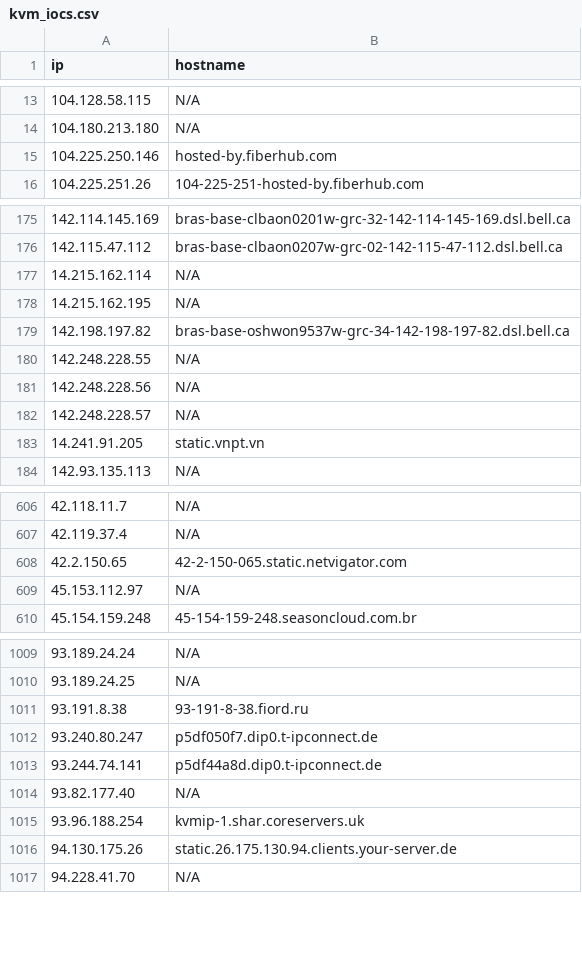
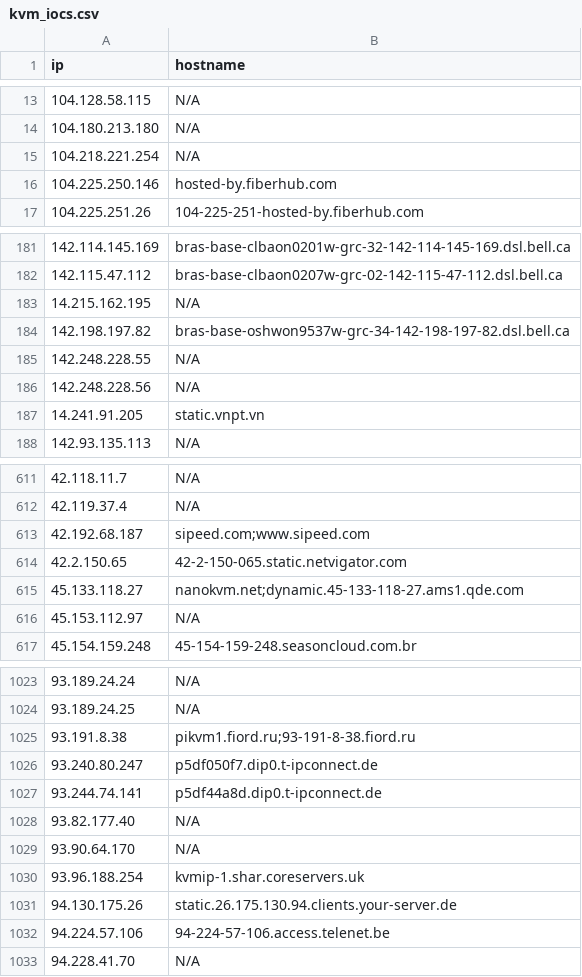
Before and after one commit to u5506878717-glitch/IP-KVM-IPs, a CSV file: kvm_iocs.csv, drawn as a sheet; only a part is shown, gaps mark what is left out; the diff covers the shown part only.

```diff
--- a/kvm_iocs.csv
+++ b/kvm_iocs.csv
@@ -14,2 +14,3 @@ ip,hostname
 104.180.213.180,N/A
+104.218.221.254,N/A
 104.225.250.146,hosted-by.fiberhub.com
@@ -176,3 +182,2 @@ ip,hostname
 142.115.47.112,bras-base-clbaon0207w-grc-02-142-115-47-112.dsl.bell.ca
-14.215.162.114,N/A
 14.215.162.195,N/A
@@ -181,3 +186,2 @@ ip,hostname
 142.248.228.56,N/A
-142.248.228.57,N/A
 14.241.91.205,static.vnpt.vn
@@ -607,3 +612,5 @@ ip,hostname
 42.119.37.4,N/A
+42.192.68.187,sipeed.com;www.sipeed.com
 42.2.150.65,42-2-150-065.static.netvigator.com
+45.133.118.27,nanokvm.net;dynamic.45-133-118-27.ams1.qde.com
 45.153.112.97,N/A
@@ -1010,3 +1024,3 @@ ip,hostname
 93.189.24.25,N/A
-93.191.8.38,93-191-8-38.fiord.ru
+93.191.8.38,pikvm1.fiord.ru;93-191-8-38.fiord.ru
 93.240.80.247,p5df050f7.dip0.t-ipconnect.de
@@ -1014,4 +1028,6 @@ ip,hostname
 93.82.177.40,N/A
+93.90.64.170,N/A
 93.96.188.254,kvmip-1.shar.coreservers.uk
 94.130.175.26,static.26.175.130.94.clients.your-server.de
+94.224.57.106,94-224-57-106.access.telenet.be
 94.228.41.70,N/A
```
Also changed, not shown: 25 added rows, 12 removed rows and 23 edited cells elsewhere in this file.
